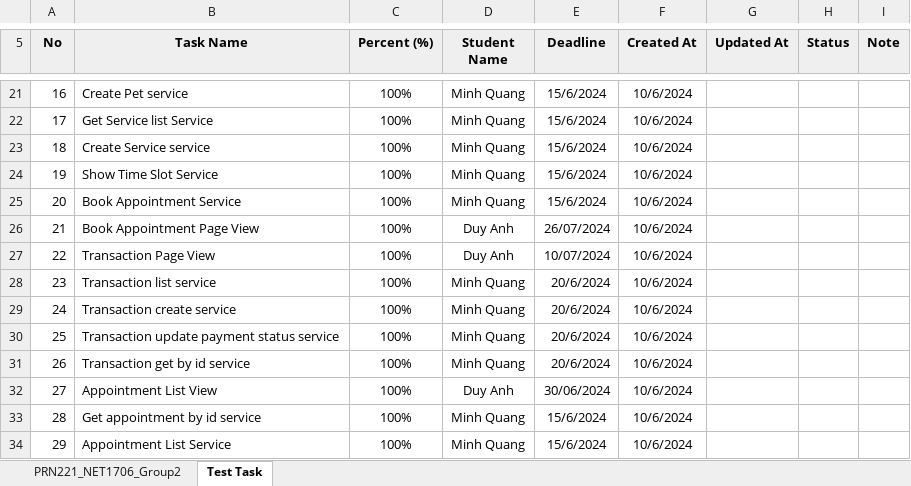
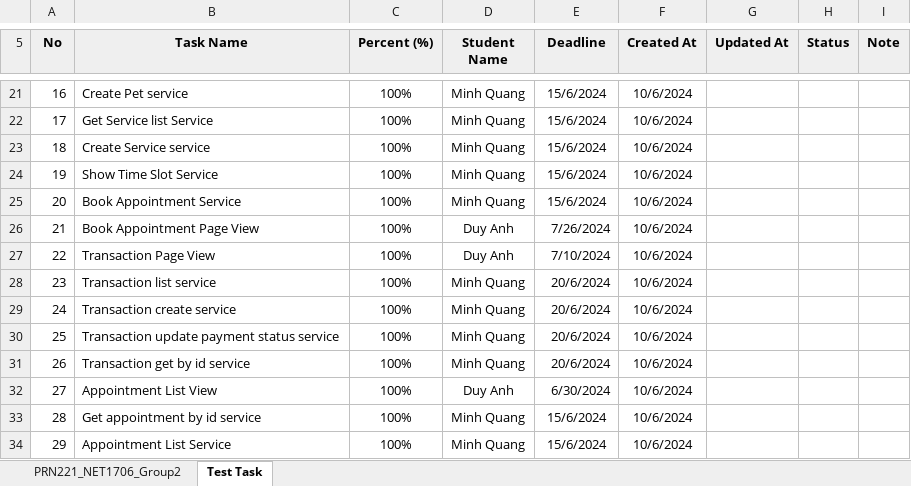
Before and after one commit to quangtrandinhminh/PetHealthCareSystemRazorPages, an Excel workbook: doc/PRN221_NET1706_Group2_PHCS.xlsx, sheet Test Task, drawn as a sheet; only a part is shown, gaps mark what is left out; values as stored, in another font and other column widths than the file's, no borders; charts and pictures and conditional formats not drawn; the diff covers the shown part only; the diff names each change by its address in the sheet, - before the commit and + after, or states it on an @@ line.

```diff
--- a/doc/PRN221_NET1706_Group2_PHCS.xlsx (sheet Test Task)
+++ b/doc/PRN221_NET1706_Group2_PHCS.xlsx (sheet Test Task)
-E26 (Deadline): 26/07/2024
+E26 (Deadline): 7/26/2024
-E27 (Deadline): 10/07/2024
+E27 (Deadline): 7/10/2024
-E32 (Deadline): 30/06/2024
+E32 (Deadline): 6/30/2024
```
Also changed, not shown: 19 added rows and 31 edited cells elsewhere in this sheet, charts or pictures.
